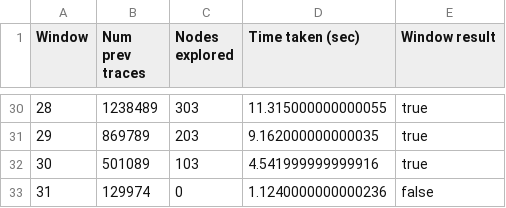
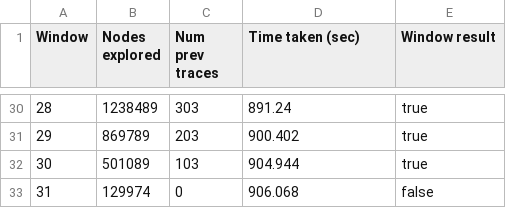
Before and after one commit to focs-lab/enumerate-race-detection, a CSV file: logs/csv/input9.csv, drawn as a sheet; only a part is shown, gaps mark what is left out; the diff covers the shown part only.

```diff
--- a/logs/csv/input9.csv
+++ b/logs/csv/input9.csv
@@ -1 +1 @@
-Window,Num prev traces,Nodes explored,Time taken (sec),Window result
+Window,Nodes explored,Num prev traces,Time taken (sec),Window result
@@ -30,4 +30,4 @@ Window,Num prev traces,Nodes explored,Time taken (sec),Window result
-28,1238489,303,11.315000000000055,true
-29,869789,203,9.162000000000035,true
-30,501089,103,4.541999999999916,true
-31,129974,0,1.1240000000000236,false
+28,1238489,303,891.24,true
+29,869789,203,900.402,true
+30,501089,103,904.944,true
+31,129974,0,906.068,false
```
Also changed, not shown: 27 edited cells elsewhere in this file, 5 other files.
